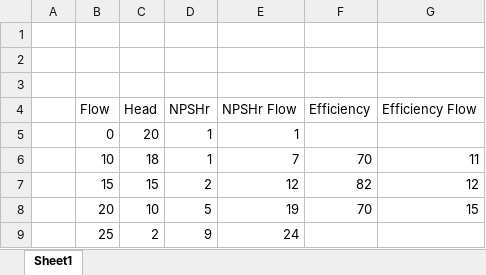
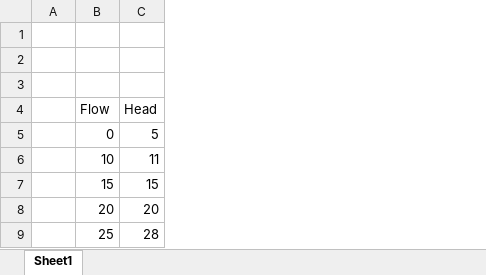
Before and after one commit to jmoro0408/OOP_Python, an Excel workbook: Pumps/system_curve.xlsx, sheet Sheet1, drawn as a sheet; values as stored, in another font and other column widths than the file's, no borders; charts and pictures not drawn; the diff names each change by its address in the sheet, - before the commit and + after, or states it on an @@ line.

Commit message:
attempted to combine system and pump curve plotting

```diff
--- a/Pumps/system_curve.xlsx (sheet Sheet1)
+++ b/Pumps/system_curve.xlsx (sheet Sheet1)
-column D (NPSHr), rows 5-9: 1 | 1 | 2 | 5 | 9
-column E (NPSHr Flow), rows 5-9: 1 | 7 | 12 | 19 | 24
-column F (Efficiency), rows 6-8: 70 | 82 | 70
-column G (Efficiency Flow), rows 6-8: 11 | 12 | 15
-C5 (Head): 20
+C5 (Head): 5
-C6 (Head): 18
+C6 (Head): 11
-C8 (Head): 10
+C8 (Head): 20
-C9 (Head): 2
+C9 (Head): 28
```
Also changed, not shown: charts or pictures, 3 other files.
